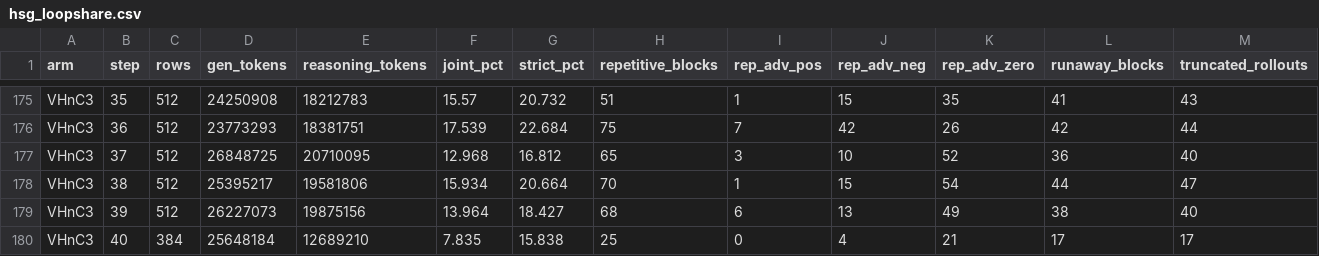
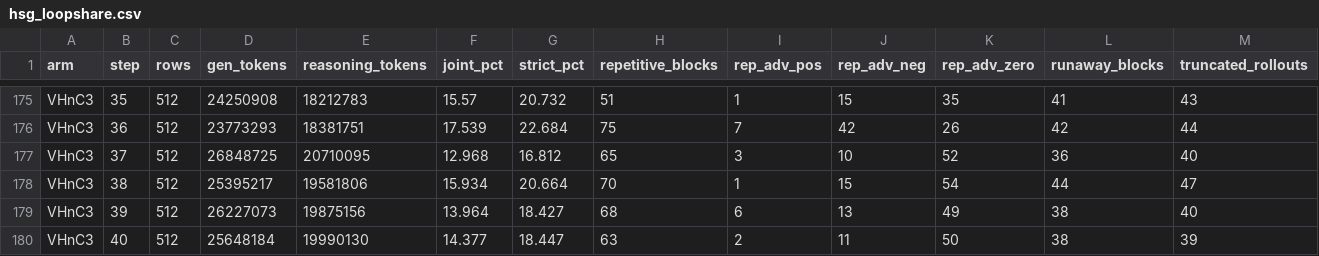
Before and after one commit to ArEsKay3/RL, a CSV file: analysis/loopfeedback_hsg/hsg_loopshare.csv, drawn as a sheet; only a part is shown, gaps mark what is left out; removed rows and columns are numbered as before the commit, all else as after; rows hold the shown columns only; the diff names each change by its address in the sheet, - before the commit and + after, or states it on an @@ line.

```diff
--- a/analysis/loopfeedback_hsg/hsg_loopshare.csv
+++ b/analysis/loopfeedback_hsg/hsg_loopshare.csv
-row 180: VHnC3 | 40 | 384 | 25648184 | 12689210 | 7.835 | 15.838 | 25 | 0 | 4 | 21 | 17 | 17
+row 180: VHnC3 | 40 | 512 | 25648184 | 19990130 | 14.377 | 18.447 | 63 | 2 | 11 | 50 | 38 | 39
```
Also changed, not shown: 4 other files.
